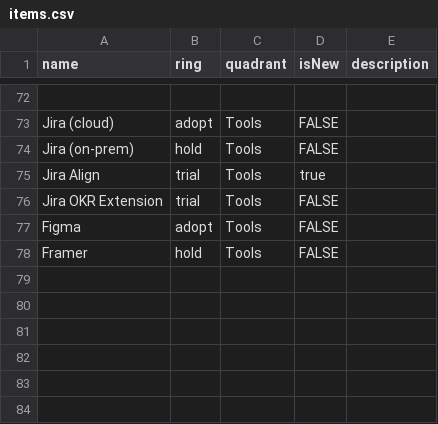
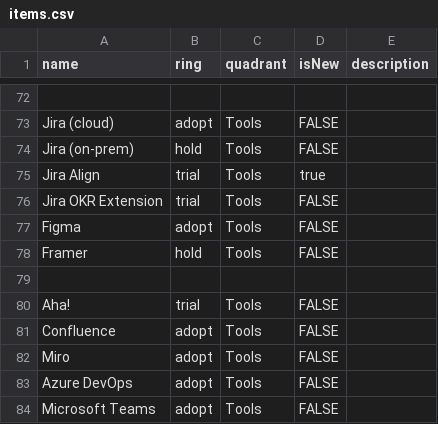
Before and after one commit to paul-aginicds/sonar, a CSV file: items.csv, drawn as a sheet; only a part is shown, gaps mark what is left out; the diff names each change by its address in the sheet, - before the commit and + after, or states it on an @@ line.

Commit message:
Update items.csv

```diff
--- a/items.csv
+++ b/items.csv
+row 79: (empty)
+row 80: Aha! | trial | Tools | FALSE
+row 81: Confluence | adopt | Tools | FALSE
+row 82: Miro | adopt | Tools | FALSE
+row 83: Azure DevOps | adopt | Tools | FALSE
+row 84: Microsoft Teams | adopt | Tools | FALSE
```
